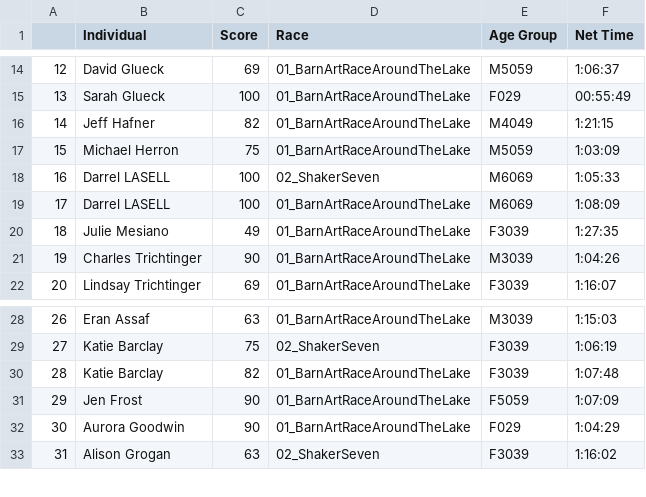
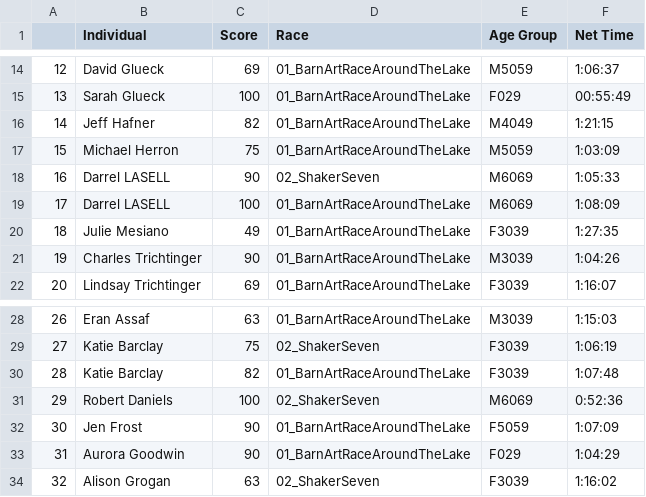
Before and after one commit to michaelmusty/UVRS2022, a CSV file: output_data/tables/df_20220628212623.csv (was output_data/tables/df_20220627212908.csv), drawn as a sheet; only a part is shown, gaps mark what is left out; addresses are those after the commit; the diff names each change by its address in the sheet, - before the commit and + after, or states it on an @@ line.

Commit message:
update outputs

```diff
--- a/output_data/tables/df_20220627212908.csv
+++ b/output_data/tables/df_20220628212623.csv
-C18 (Score): 100
+C18 (Score): 90
+row 31: 29 | Robert Daniels | 100 | 02_ShakerSeven | M6069 | 0:52:36
@@ column A renumbered from row 32 down @@
```
Also changed, not shown: output_data/participation/snapshot_20220628212623.csv.
